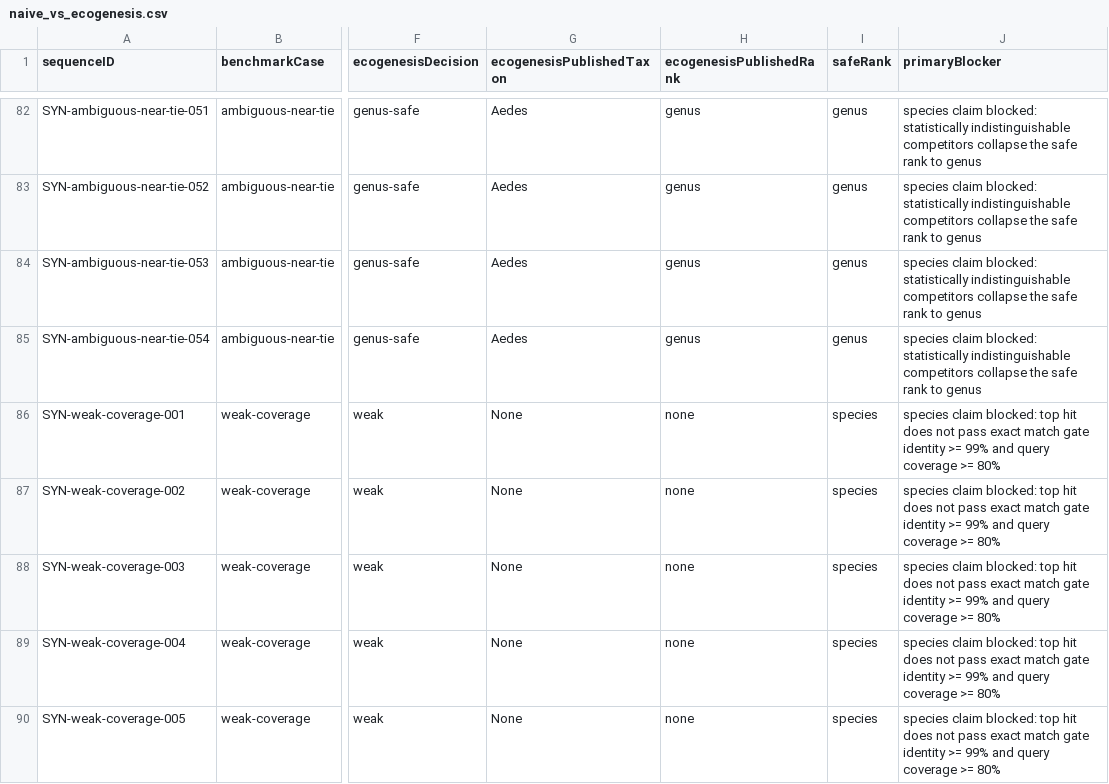
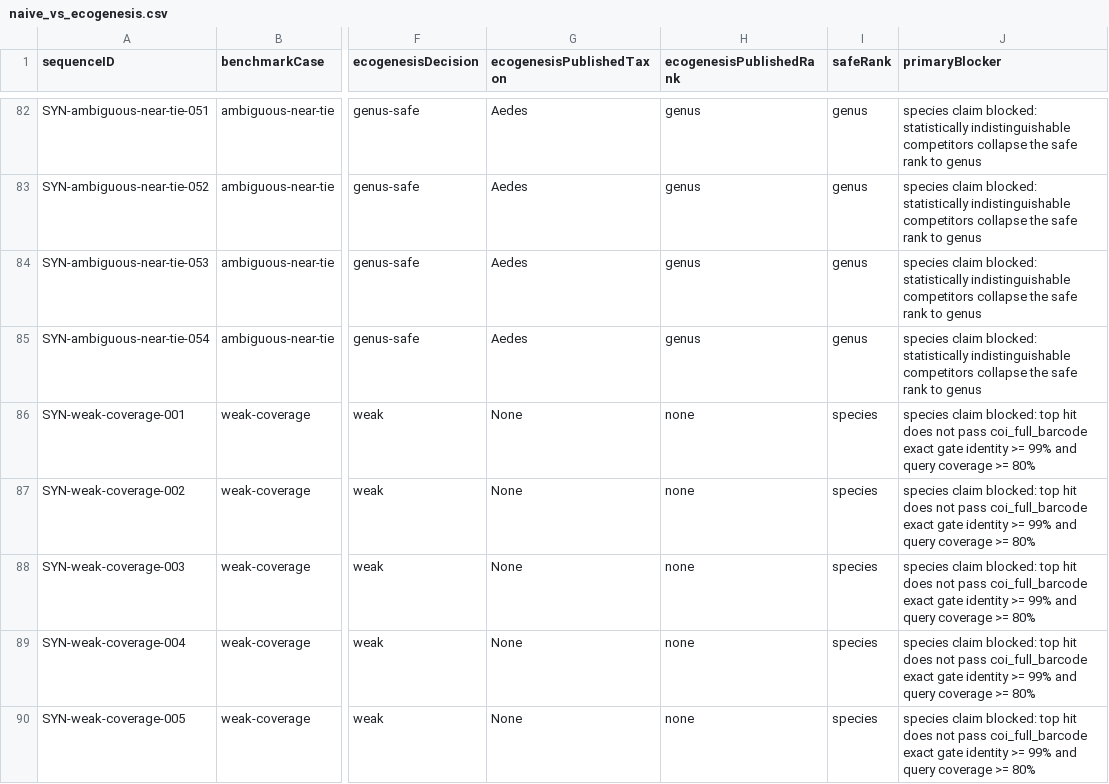
Before and after one commit to Ecooddworld/EcoGenesis_Evidence_Atlas, a CSV file: reports/synthetic-ambiguity-benchmark/naive_vs_ecogenesis.csv, drawn as a sheet; only a part is shown, gaps mark what is left out; the diff covers the shown part only; the diff names each change by its address in the sheet, - before the commit and + after, or states it on an @@ line.

```diff
--- a/reports/synthetic-ambiguity-benchmark/naive_vs_ecogenesis.csv
+++ b/reports/synthetic-ambiguity-benchmark/naive_vs_ecogenesis.csv
-J86:J90 (primaryBlocker): …not pass exact match gate identity…
+J86:J90 (primaryBlocker): …not pass coi_full_barcode exact gate identity…
```
Also changed, not shown: 13 edited cells elsewhere in this file, reports/barcode-demo/dwc_occurrence_core_gbif_ready.csv, reports/barcode-demo/dwc_occurrence_core_publishable.csv, 43 other files.
